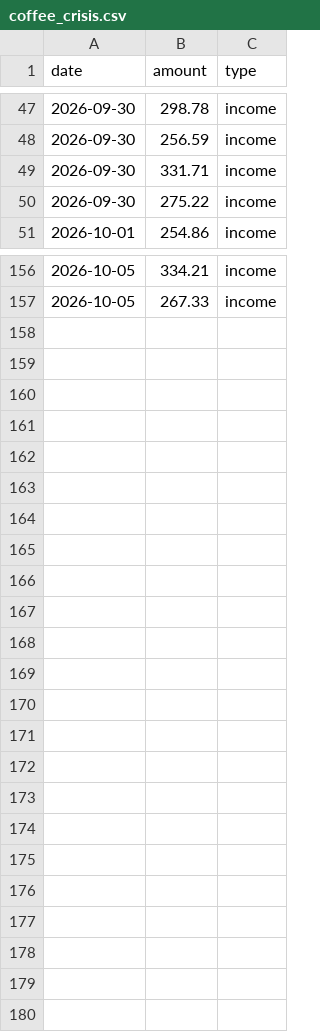
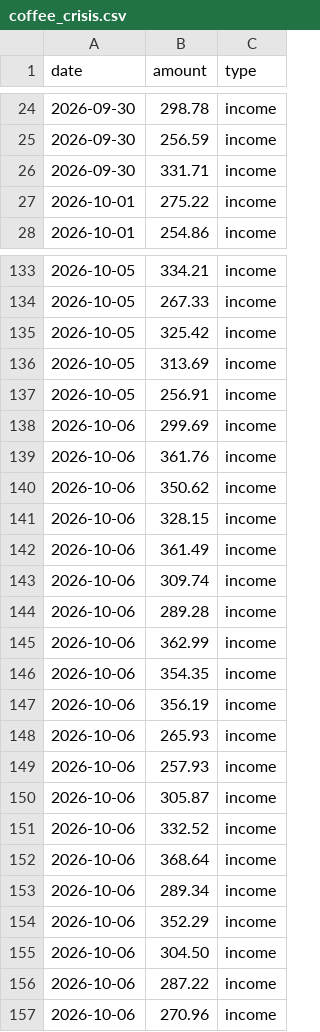
Before and after one commit to mygeetoq/BusinessAudit, a CSV file: data/examples/coffee_crisis.csv, drawn as a sheet; only a part is shown, gaps mark what is left out; the diff covers the shown part only.

```diff
--- a/data/examples/coffee_crisis.csv
+++ b/data/examples/coffee_crisis.csv
@@ -49,3 +26,3 @@ date,amount,type
 2026-09-30,331.71,income
-2026-09-30,275.22,income
+2026-10-01,275.22,income
 2026-10-01,254.86,income
@@ -157 +134,24 @@ date,amount,type
 2026-10-05,267.33,income
+2026-10-05,325.42,income
+2026-10-05,313.69,income
+2026-10-05,256.91,income
+2026-10-06,299.69,income
+2026-10-06,361.76,income
+2026-10-06,350.62,income
+2026-10-06,328.15,income
+2026-10-06,361.49,income
+2026-10-06,309.74,income
+2026-10-06,289.28,income
+2026-10-06,362.99,income
+2026-10-06,354.35,income
+2026-10-06,356.19,income
+2026-10-06,265.93,income
+2026-10-06,257.93,income
+2026-10-06,305.87,income
+2026-10-06,332.52,income
+2026-10-06,368.64,income
+2026-10-06,289.34,income
+2026-10-06,352.29,income
+2026-10-06,304.50,income
+2026-10-06,287.22,income
+2026-10-06,270.96,income
```
Also changed, not shown: 23 removed rows and 7 edited cells elsewhere in this file, data/examples/bakery_growth.csv, data/examples/barbershop_decline.csv, 6 other files.
